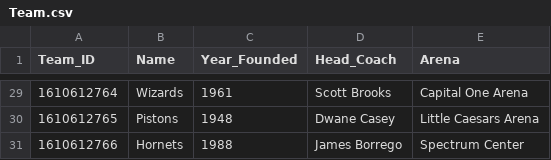
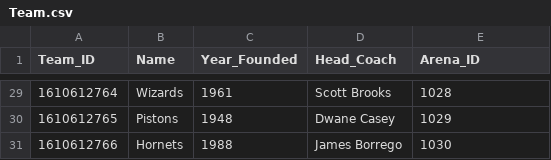
Before and after one commit to liujiaruirz/nba_stats_database, a CSV file: data/dataset_temp/Team.csv, drawn as a sheet; only a part is shown, gaps mark what is left out; the diff covers the shown part only.

```diff
--- a/data/dataset_temp/Team.csv
+++ b/data/dataset_temp/Team.csv
@@ -1 +1 @@
-Team_ID,Name,Year_Founded,Head_Coach,Arena,,
+Team_ID,Name,Year_Founded,Head_Coach,Arena_ID
@@ -29,3 +29,3 @@ Team_ID,Name,Year_Founded,Head_Coach,Arena,,
-1610612764,Wizards,1961,Scott Brooks,Capital One Arena,,
-1610612765,Pistons,1948,Dwane Casey,Little Caesars Arena,,
-1610612766,Hornets,1988,James Borrego,Spectrum Center,,
+1610612764,Wizards,1961,Scott Brooks,1028
+1610612765,Pistons,1948,Dwane Casey,1029
+1610612766,Hornets,1988,James Borrego,1030
```
Also changed, not shown: 27 edited cells elsewhere in this file, data/dataset_temp/Arena.csv, data/dataset_temp/Game.csv, 2 other files.
